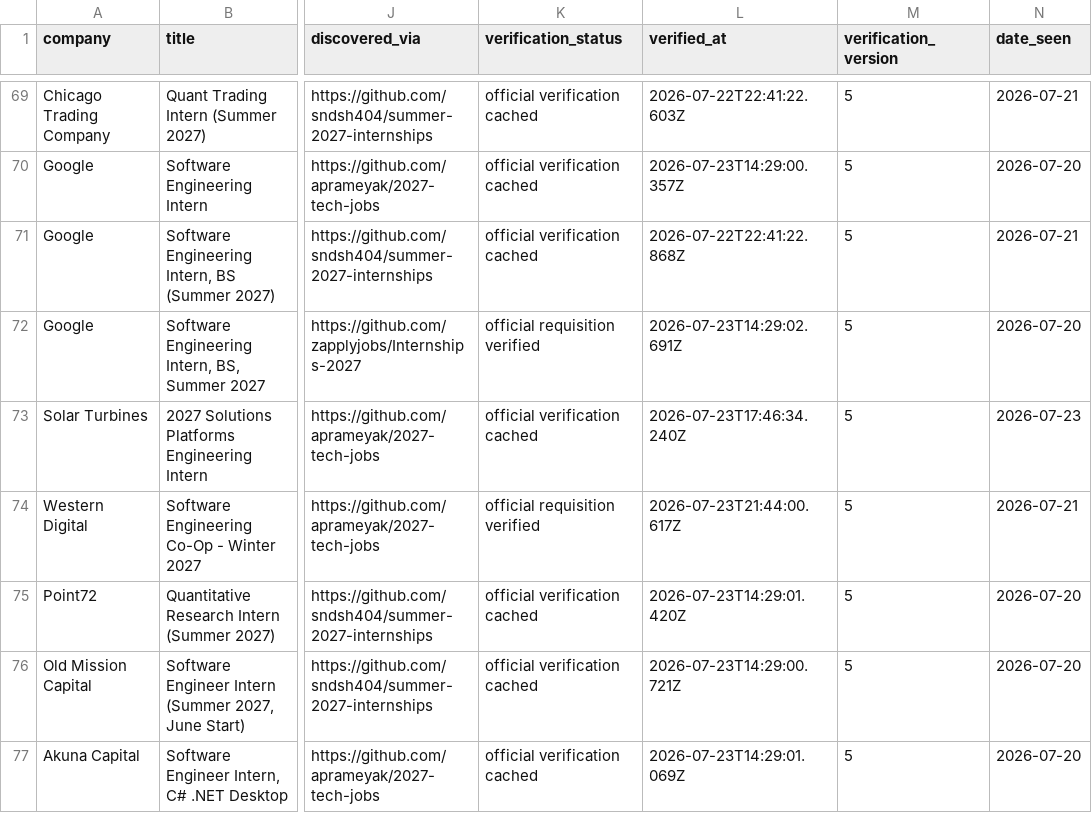
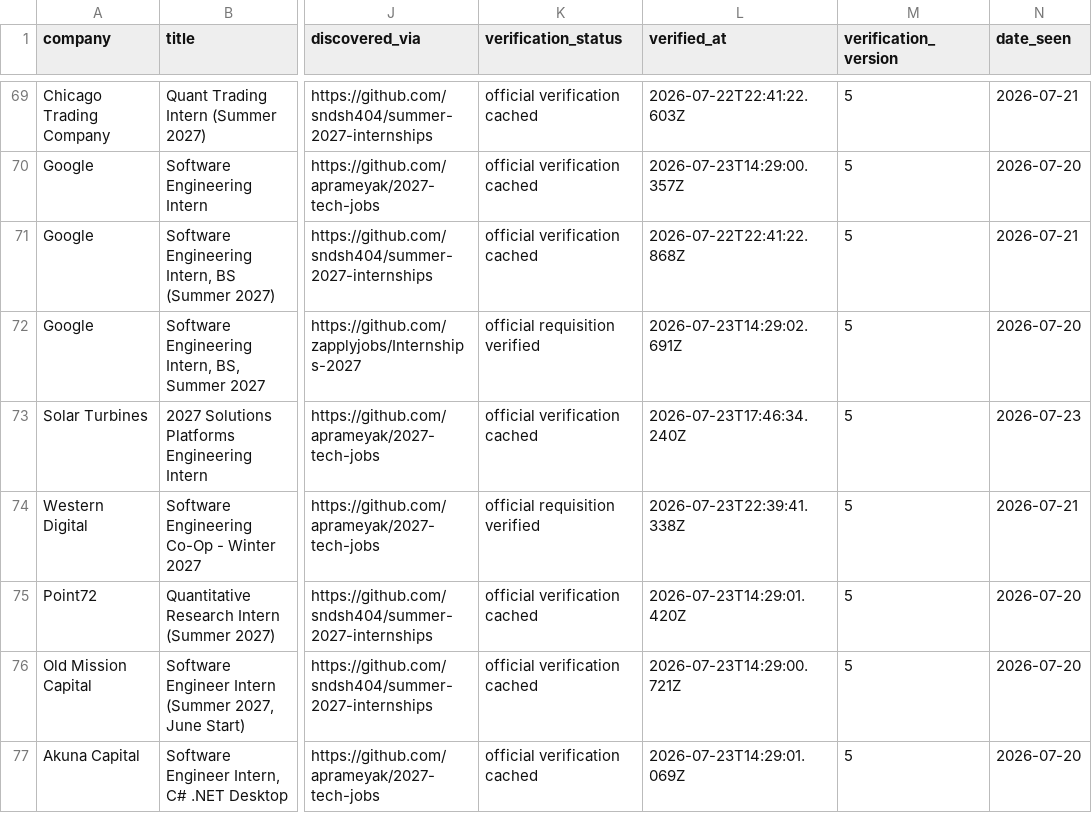
Before and after one commit to WonOfAKind/New-Grad-And-Internships-2027, a CSV file: data/roles.csv, drawn as a sheet; only a part is shown, gaps mark what is left out; the diff covers the shown part only; the diff names each change by its address in the sheet, - before the commit and + after, or states it on an @@ line.

```diff
--- a/data/roles.csv
+++ b/data/roles.csv
-L74 (verified_at): 2026-07-23T21:44:00.617Z
+L74 (verified_at): 2026-07-23T22:39:41.338Z
```
Also changed, not shown: 1 added row and 5 edited cells elsewhere in this file, 7 other files.
